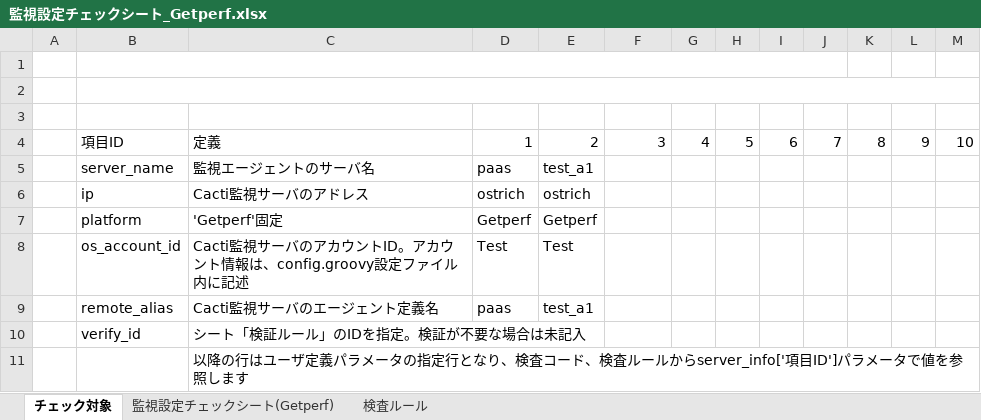
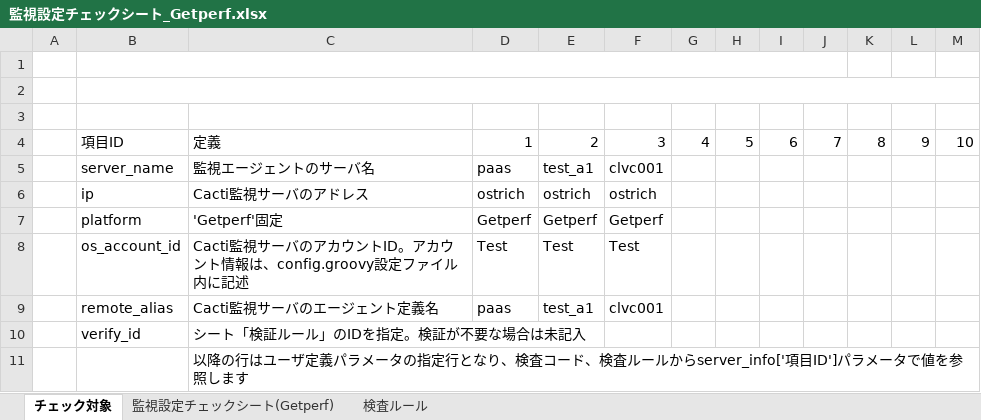
Before and after one commit to frsw3nr/server-acceptance-getperf, an Excel workbook: 監視設定チェックシート_Getperf.xlsx, sheet チェック対象, drawn as a sheet; values as stored, in another font and other column widths than the file's, no borders; the diff names each change by its address in the sheet, - before the commit and + after, or states it on an @@ line.

```diff
--- a/監視設定チェックシート_Getperf.xlsx (sheet チェック対象)
+++ b/監視設定チェックシート_Getperf.xlsx (sheet チェック対象)
-F5: (empty)
+F5: clvc001
-F6: (empty)
+F6: ostrich
-F7: (empty)
+F7: Getperf
-F8: (empty)
+F8: Test
-F9: (empty)
+F9: clvc001
```
Also changed, not shown: sheet 監視設定チェックシート(Getperf), 1 other file.
